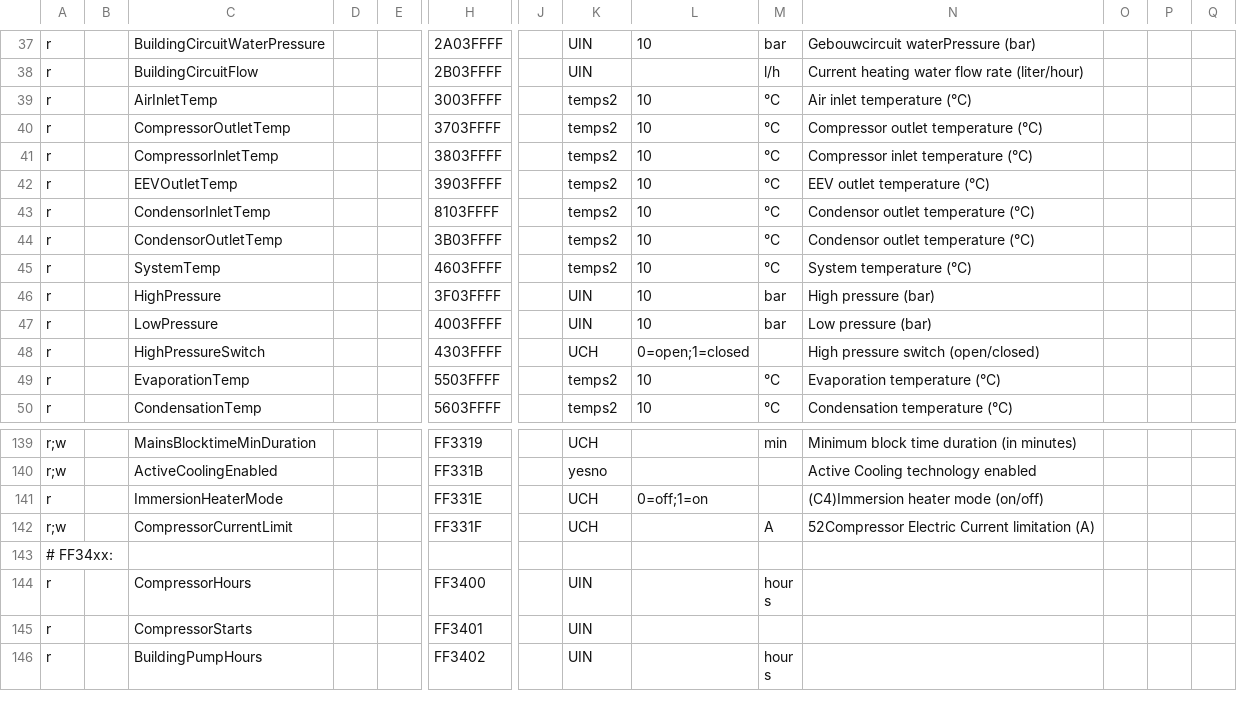
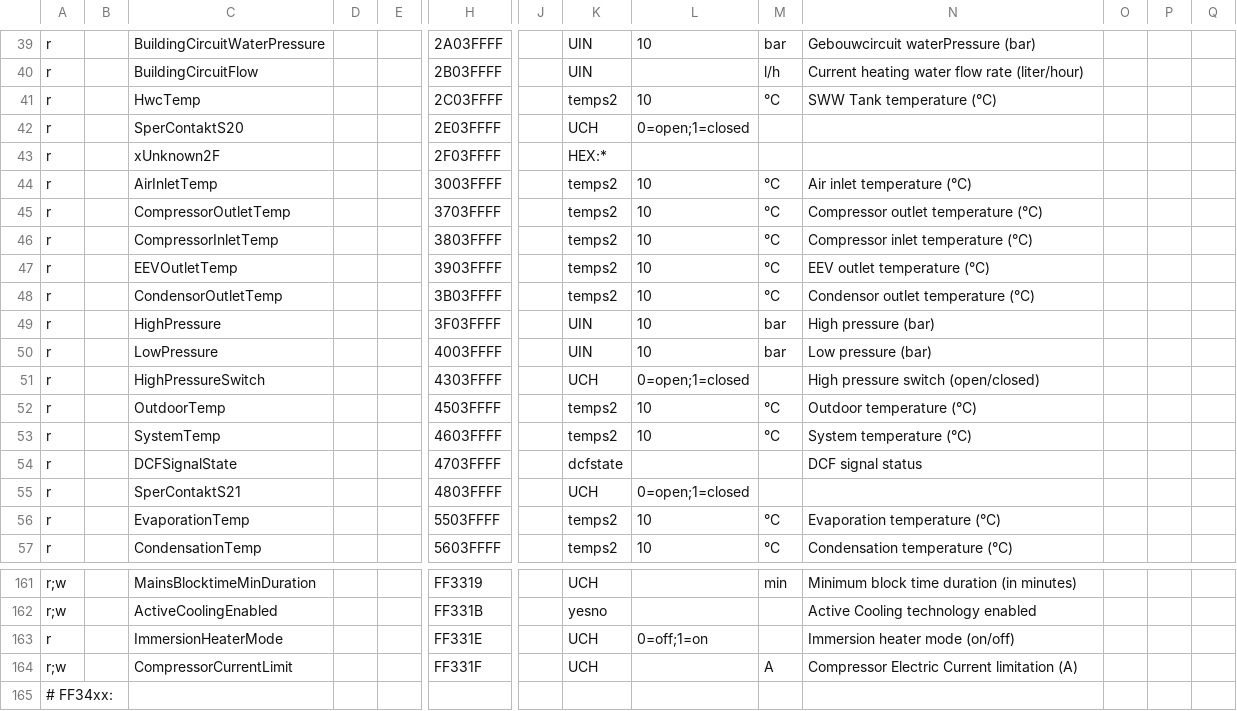
Before and after one commit to xerion3800/ebusd-configuration, a CSV file: ebusd-2.1.x/en/vaillant/08.hmu.csv, drawn as a sheet; only a part is shown, gaps mark what is left out; the shorter side is filled out with more unchanged rows; removed rows and columns are numbered as before the commit, all else as after; rows hold the shown columns only; the diff covers the shown part only; the diff names each change by its address in the sheet, - before the commit and + after, or states it on an @@ line.

Commit message:
Updates to CTLV2 (tariffs, offsets, bivalence points, room humidity and quick veto end time)
08.hmu.csv
- Sorted B514 registers and added unknown definitions for registers that do not result in FFFF
- No new fields discovered

15.ctlv2.csv
- Added the following registers
--- HwcBivalencePoint
--- TariffAuxHeater
--- TariffPrimHeaterLow
--- TariffPrimHeaterNormal
--- OffsetOutsideTemp
--- DewPointOffset
--- z1QuickVetoEndTime (also for z2 and z3)
--- z1RoomHumidity (also for z2 and z3)

76.vwz.csv
- Sorted B514 registers and added unknown definitions for registers that do not result in FFFF
- No new fields discovered

_templates.csv
- Added definition of offmode2 following English VRC720 manual
- Adjusted definition of rcmode2 following English VRC720 manual

```diff
--- a/ebusd-2.1.x/en/vaillant/08.hmu.csv
+++ b/ebusd-2.1.x/en/vaillant/08.hmu.csv
+row 41: r |  | HwcTemp |  |  | 2C03FFFF |  | temps2 | 10 | °C | SWW Tank temperature (°C)
+row 42: r |  | SperContaktS20 |  |  | 2E03FFFF |  | UCH | 0=open;1=closed
+row 43: r |  | xUnknown2F |  |  | 2F03FFFF |  | HEX:*
-row 43: r |  | CondensorInletTemp |  |  | 8103FFFF |  | temps2 | 10 | °C | Condensor outlet temperature (°C)
+row 52: r |  | OutdoorTemp |  |  | 4503FFFF |  | temps2 | 10 | °C | Outdoor temperature (°C)
@@ row 45 moved to row 53: r @@
+row 54: r |  | DCFSignalState |  |  | 4703FFFF |  | dcfstate |  |  | DCF signal status
+row 55: r |  | SperContaktS21 |  |  | 4803FFFF |  | UCH | 0=open;1=closed
-N163: (C4)Immersion heater mode (on/off)
+N163: Immersion heater mode (on/off)
-N164: 52Compressor Electric Current limitation (A)
+N164: Compressor Electric Current limitation (A)
```
Also changed, not shown: 17 added rows and 1 edited cell elsewhere in this file, ebusd-2.1.x/en/vaillant/15.ctlv2.csv, ebusd-2.1.x/en/vaillant/76.vwz.csv, 1 other file.
